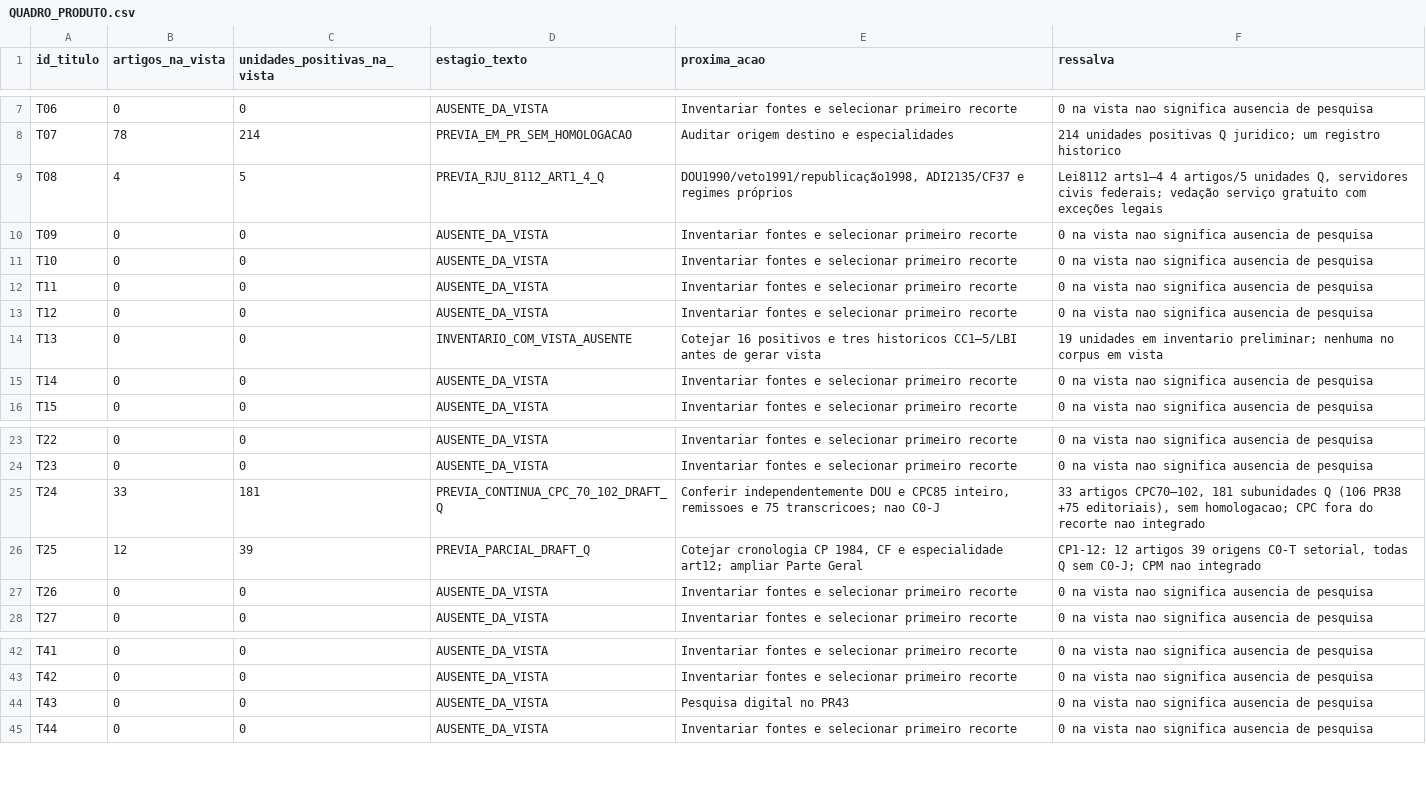
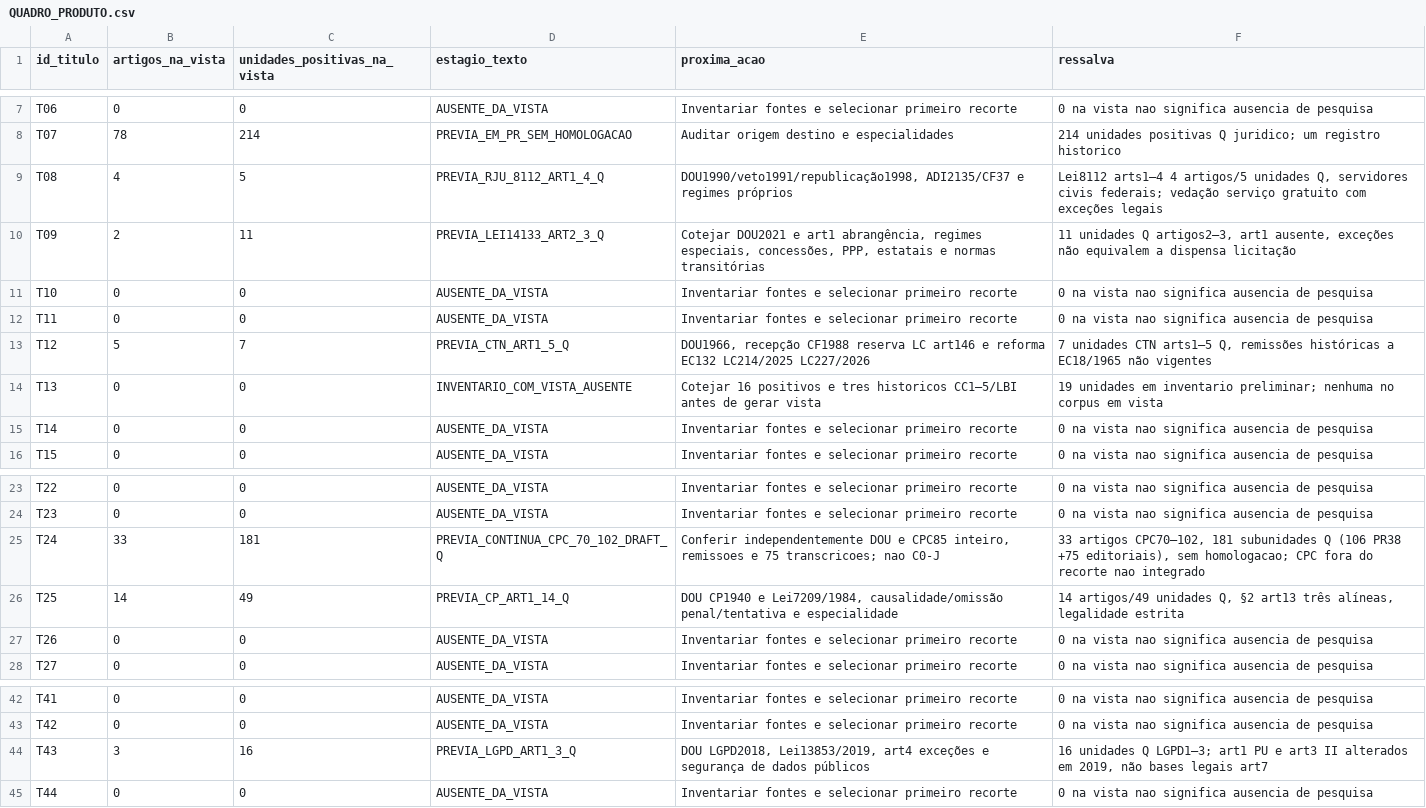
Before and after one commit to raphaelpetta/codigo-legislacao-federal, a CSV file: central/QUADRO_PRODUTO.csv, drawn as a sheet; only a part is shown, gaps mark what is left out.

Commit message:
chore(CLF R15): atualizar quadro de cobertura 14 títulos

```diff
--- a/central/QUADRO_PRODUTO.csv
+++ b/central/QUADRO_PRODUTO.csv
@@ -9,6 +9,6 @@ id_titulo,artigos_na_vista,unidades_positivas_na_vista,estagio_texto,proxima_aca
 "T08","4","5","PREVIA_RJU_8112_ART1_4_Q","DOU1990/veto1991/republicação1998, ADI2135/CF37 e regimes próprios","Lei8112 arts1–4 4 artigos/5 unidades Q, servidores civis federais; vedação serviço gratuito com exceções legais"
-"T09","0","0","AUSENTE_DA_VISTA","Inventariar fontes e selecionar primeiro recorte","0 na vista nao significa ausencia de pesquisa"
+"T09","2","11","PREVIA_LEI14133_ART2_3_Q","Cotejar DOU2021 e art1 abrangência, regimes especiais, concessões, PPP, estatais e normas transitórias","11 unidades Q artigos2–3, art1 ausente, exceções não equivalem a dispensa licitação"
 "T10","0","0","AUSENTE_DA_VISTA","Inventariar fontes e selecionar primeiro recorte","0 na vista nao significa ausencia de pesquisa"
 "T11","0","0","AUSENTE_DA_VISTA","Inventariar fontes e selecionar primeiro recorte","0 na vista nao significa ausencia de pesquisa"
-"T12","0","0","AUSENTE_DA_VISTA","Inventariar fontes e selecionar primeiro recorte","0 na vista nao significa ausencia de pesquisa"
+"T12","5","7","PREVIA_CTN_ART1_5_Q","DOU1966, recepção CF1988 reserva LC art146 e reforma EC132 LC214/2025 LC227/2026","7 unidades CTN arts1–5 Q, remissões históricas a EC18/1965 não vigentes"
 "T13","0","0","INVENTARIO_COM_VISTA_AUSENTE","Cotejar 16 positivos e tres historicos CC1–5/LBI antes de gerar vista","19 unidades em inventario preliminar; nenhuma no corpus em vista"
@@ -25,3 +25,3 @@ id_titulo,artigos_na_vista,unidades_positivas_na_vista,estagio_texto,proxima_aca
 "T24","33","181","PREVIA_CONTINUA_CPC_70_102_DRAFT_Q","Conferir independentemente DOU e CPC85 inteiro, remissoes e 75 transcricoes; nao C0-J","33 artigos CPC70–102, 181 subunidades Q (106 PR38 +75 editoriais), sem homologacao; CPC fora do recorte nao integrado"
-"T25","12","39","PREVIA_PARCIAL_DRAFT_Q","Cotejar cronologia CP 1984, CF e especialidade art12; ampliar Parte Geral","CP1-12: 12 artigos 39 origens C0-T setorial, todas Q sem C0-J; CPM nao integrado"
+"T25","14","49","PREVIA_CP_ART1_14_Q","DOU CP1940 e Lei7209/1984, causalidade/omissão penal/tentativa e especialidade","14 artigos/49 unidades Q, §2 art13 três alíneas, legalidade estrita"
 "T26","0","0","AUSENTE_DA_VISTA","Inventariar fontes e selecionar primeiro recorte","0 na vista nao significa ausencia de pesquisa"
@@ -43,3 +43,3 @@ id_titulo,artigos_na_vista,unidades_positivas_na_vista,estagio_texto,proxima_aca
 "T42","0","0","AUSENTE_DA_VISTA","Inventariar fontes e selecionar primeiro recorte","0 na vista nao significa ausencia de pesquisa"
-"T43","0","0","AUSENTE_DA_VISTA","Pesquisa digital no PR43","0 na vista nao significa ausencia de pesquisa"
+"T43","3","16","PREVIA_LGPD_ART1_3_Q","DOU LGPD2018, Lei13853/2019, art4 exceções e segurança de dados públicos","16 unidades Q LGPD1–3; art1 PU e art3 II alterados em 2019, não bases legais art7"
 "T44","0","0","AUSENTE_DA_VISTA","Inventariar fontes e selecionar primeiro recorte","0 na vista nao significa ausencia de pesquisa"
```
